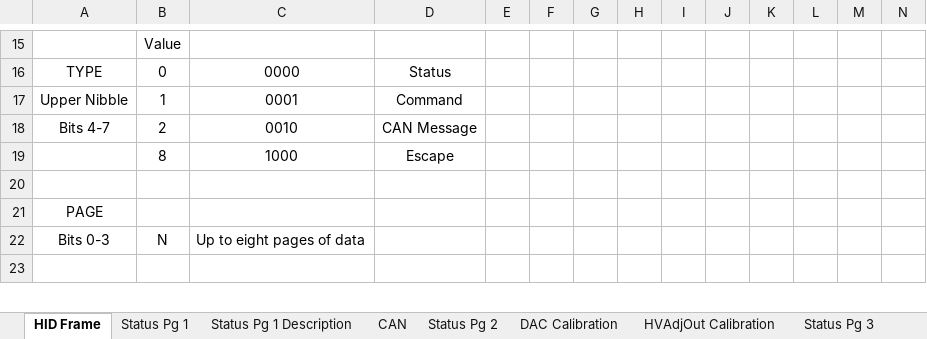
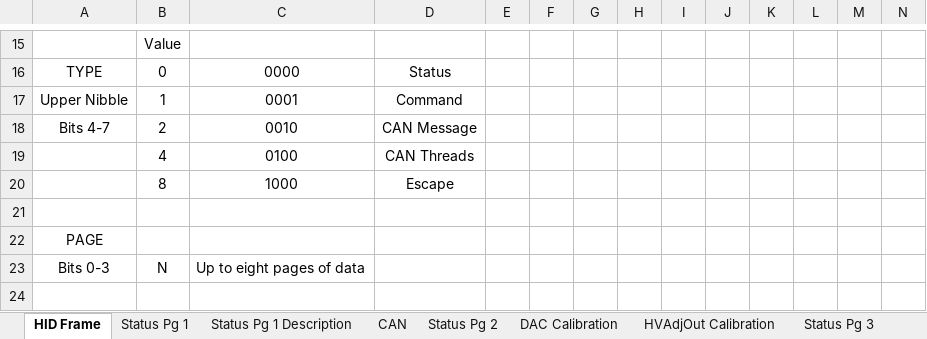
Before and after one commit to jeremy-daily/SSS2, an Excel workbook: docs/HID Message Data Structures.xlsx, sheet HID Frame, drawn as a sheet; only a part is shown, gaps mark what is left out; values as stored, in another font and other column widths than the file's, no borders; rows hold the shown columns only; the diff names each change by its address in the sheet, - before the commit and + after, or states it on an @@ line.

Commit message:
Added Support for Threads and CAN

```diff
--- a/docs/HID Message Data Structures.xlsx (sheet HID Frame)
+++ b/docs/HID Message Data Structures.xlsx (sheet HID Frame)
+row 19:  | 4 | 0100 | CAN Threads
```
Also changed, not shown: sheet Status Pg 2, sheet CAN Thread, other sheet tabs, 4 other files.
